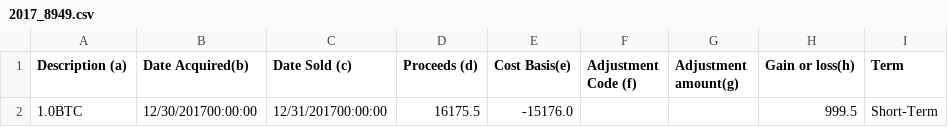
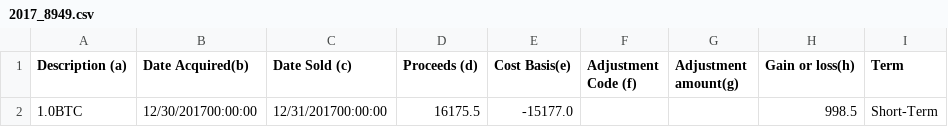
Before and after one commit to VegaAISolutions/VegaAI, a CSV file: app/taxreports/downloads/2017_8949.csv (was app/taxreports/2017_8949.csv), drawn as a sheet.

```diff
--- a/app/taxreports/2017_8949.csv
+++ b/app/taxreports/downloads/2017_8949.csv
@@ -1,2 +1,2 @@
 Description (a),Date Acquired(b),Date Sold (c),Proceeds (d),Cost Basis(e),Adjustment Code (f),Adjustment amount(g),Gain or loss(h),Term
-1.0BTC,12/30/201700:00:00,12/31/201700:00:00,16175.5,-15176.0,,,999.5,Short-Term
+1.0BTC,12/30/201700:00:00,12/31/201700:00:00,16175.5,-15177.0,,,998.5,Short-Term
```
Also changed, not shown: 23 other files.
